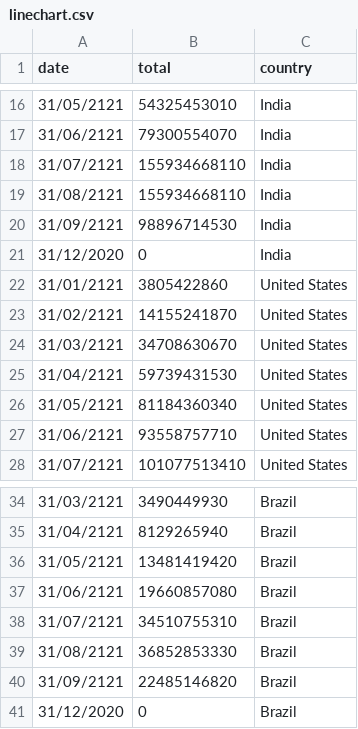
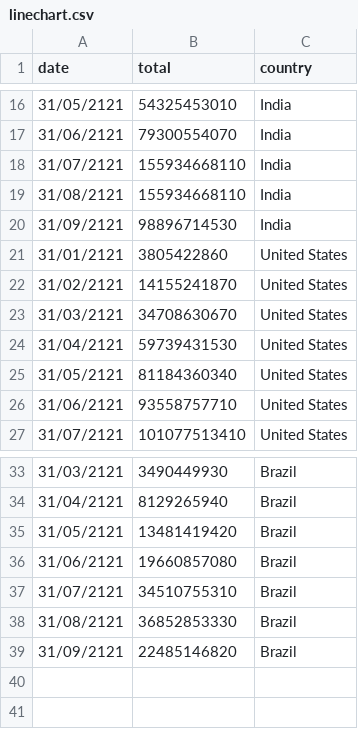
Before and after one commit to JiazhouLiu/FIT3179, a CSV file: linechart.csv, drawn as a sheet; only a part is shown, gaps mark what is left out.

Commit message:
Update linechart.csv

```diff
--- a/linechart.csv
+++ b/linechart.csv
@@ -20,3 +20,2 @@ date,total,country
 31/09/2121,98896714530,India
-31/12/2020,0,India
 31/01/2121,3805422860,United States
@@ -40,2 +39 @@ date,total,country
 31/09/2121,22485146820,Brazil
-31/12/2020,0,Brazil
```
